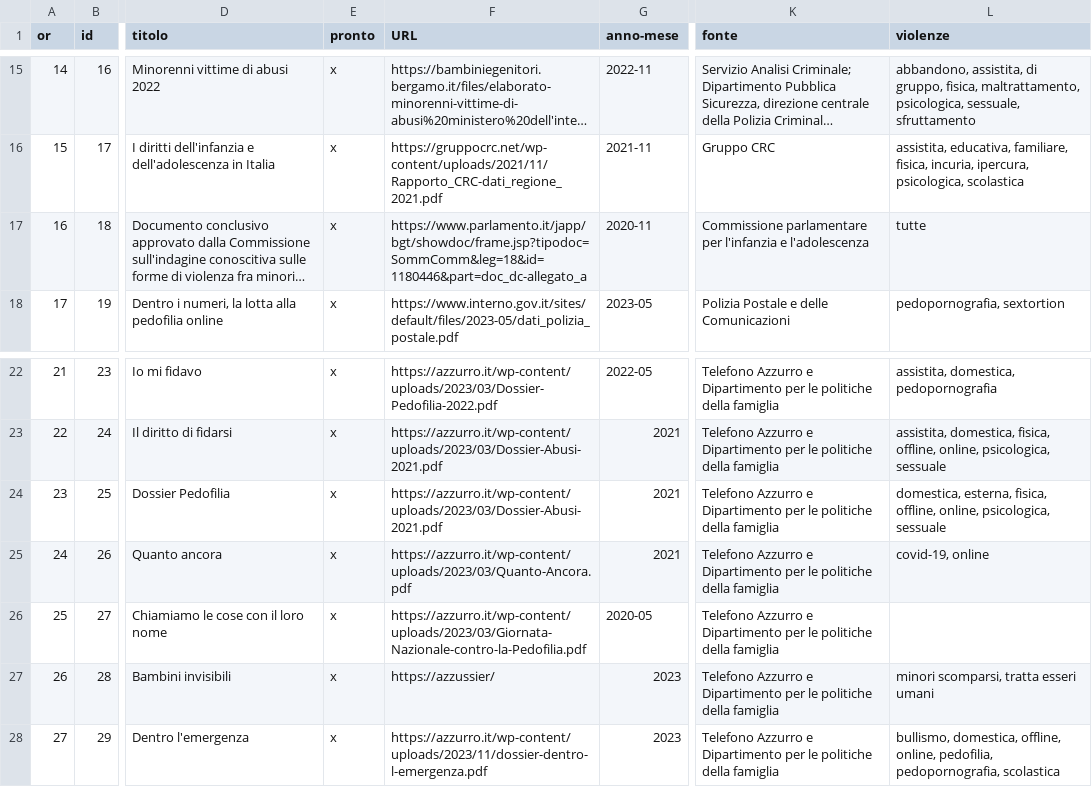
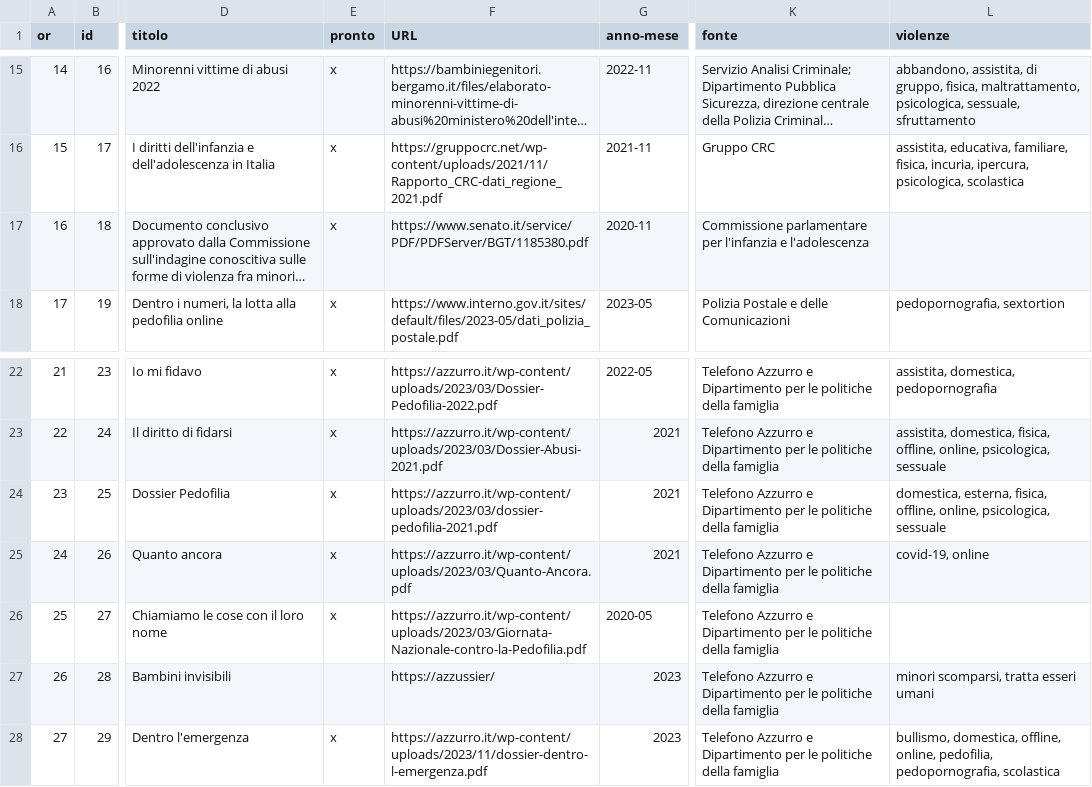
Before and after one commit to aborruso/se-lo-vuoi-sapere, a CSV file: script/risorse/lista-pubblicazioni.csv, drawn as a sheet; only a part is shown, gaps mark what is left out; long unchanged cells end in …; the diff names each change by its address in the sheet, - before the commit and + after, or states it on an @@ line.

Commit message:
data update

```diff
--- a/script/risorse/lista-pubblicazioni.csv
+++ b/script/risorse/lista-pubblicazioni.csv
-F17 (URL): https://www.parlamento.it/japp/bgt/showdoc/frame.jsp?tipodoc=SommComm&leg=18&id=1180446&part=doc_dc-allegato_a
+F17 (URL): https://www.senato.it/service/PDF/PDFServer/BGT/1185380.pdf
-L17 (violenze): tutte
+L17 (violenze): (empty)
-F24 (URL): https://azzurro.it/wp-content/uploads/2023/03/Dossier-Abusi-2021.pdf
+F24 (URL): https://azzurro.it/wp-content/uploads/2023/03/dossier-pedofilia-2021.pdf
-E27 (pronto): x
+E27 (pronto): (empty)
```
